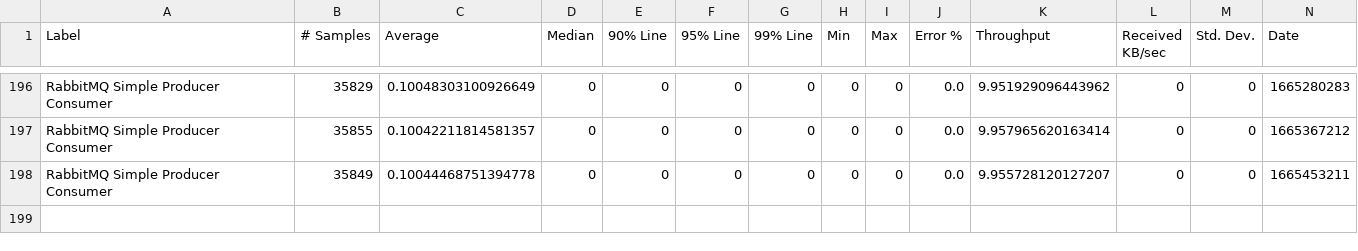
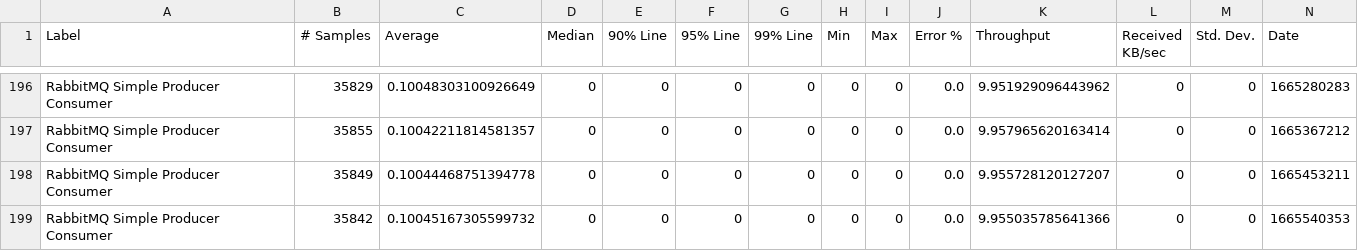
Before and after one commit to ballerina-platform/module-ballerinax-rabbitmq, a CSV file: load-tests/simple_producer_consumer/results/summary.csv, drawn as a sheet; only a part is shown, gaps mark what is left out; rows hold the shown columns only; the diff names each change by its address in the sheet, - before the commit and + after, or states it on an @@ line.

Commit message:
Update simple_producer_consumer test results on Wed Oct 12 02:09:27 UTC 2022

```diff
--- a/load-tests/simple_producer_consumer/results/summary.csv
+++ b/load-tests/simple_producer_consumer/results/summary.csv
+row 199: RabbitMQ Simple Producer Consumer | 35842 | 0.10045167305599732 | 0 | 0 | 0 | 0 | 0 | 0 | 0.0 | 9.955035785641366 | 0 | 0 | 1665540353
```
